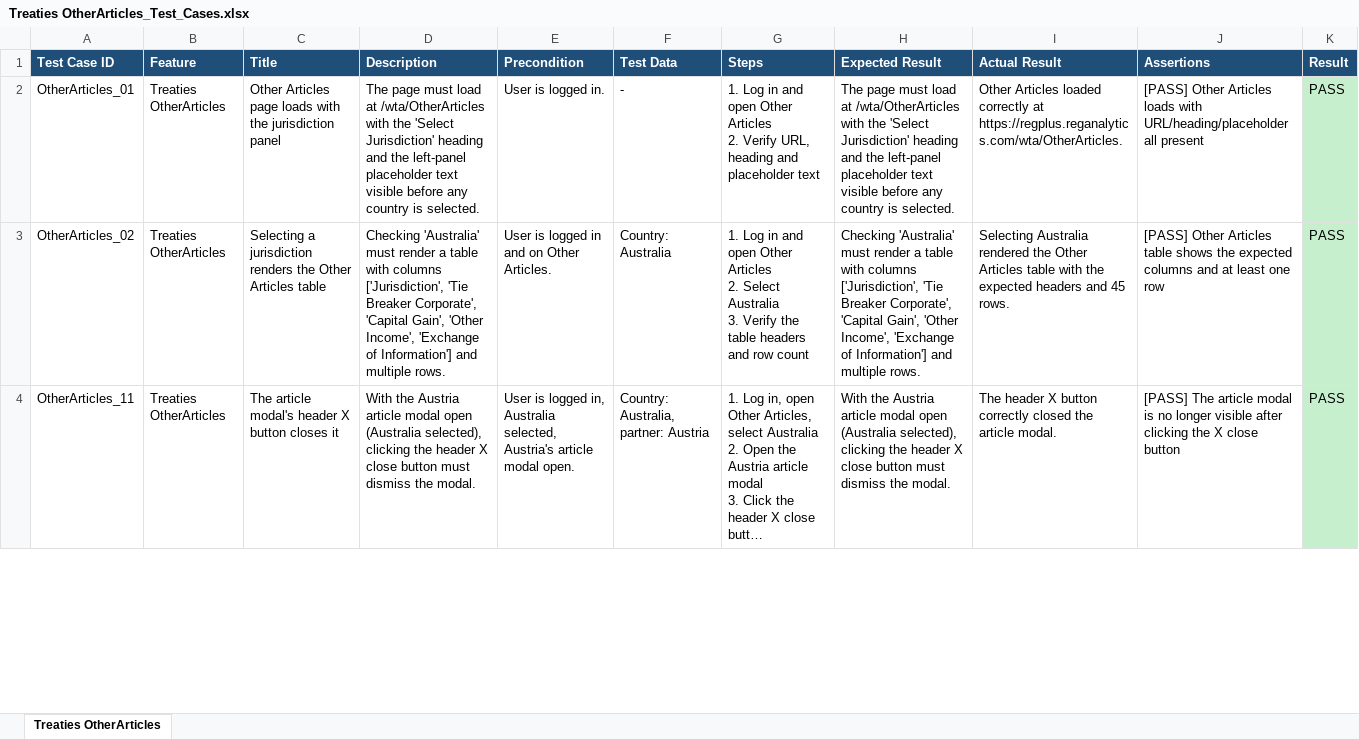
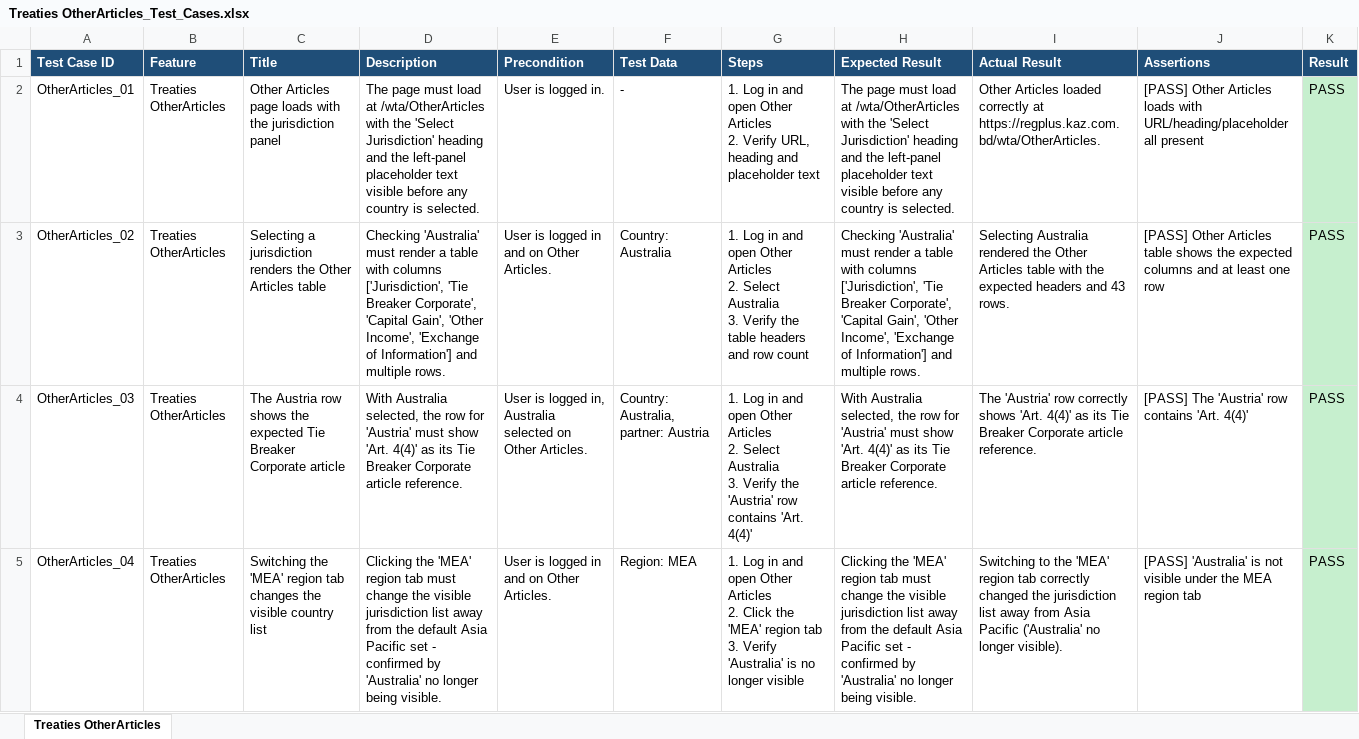
Before and after one commit to Shadman771/QA-Automation-reg, an Excel workbook: test_data/WTA/Treaties OtherArticles/Treaties OtherArticles_Test_Cases.xlsx, sheet Treaties OtherArticles, drawn as a sheet; only a part is shown; the shorter side is filled out with more unchanged rows; long unchanged cells end in …; values as stored, in another font and other column widths than the file's, no borders; ↵ is a line break in a cell; the diff covers the shown part only; the diff names each change by its address in the sheet, - before the commit and + after, or states it on an @@ line.

```diff
--- a/test_data/WTA/Treaties OtherArticles/Treaties OtherArticles_Test_Cases.xlsx (sheet Treaties OtherArticles)
+++ b/test_data/WTA/Treaties OtherArticles/Treaties OtherArticles_Test_Cases.xlsx (sheet Treaties OtherArticles)
-I2 (Actual Result): …correctly at https://regplus.reganalytics.com/wta/OtherArticles.
+I2 (Actual Result): …correctly at https://regplus.kaz.com.bd/wta/OtherArticles.
-I3 (Actual Result): …headers and 45 rows.
+I3 (Actual Result): …headers and 43 rows.
+row 4: OtherArticles_03 | Treaties OtherArticles | The Austria row shows the expected Tie Breaker Corporate article | With Australia selected, the row for 'Austria' must show 'Art. 4(4)' as its Tie Breaker Corporate article reference. | User is logged in, Australia selected on Other Articles. | Country: Australia, partner: Austria | 1. Log in and open Other Articles ↵ 2. Select Australia ↵ 3. Verify the 'Austria' row contains 'Art. 4(4)' | With Australia selected, the row for 'Austria' must show 'Art. 4(4)' as its Tie Breaker Corporate article reference. | The 'Austria' row correctly shows 'Art. 4(4)' as its Tie Breaker Corporate article reference. | [PASS] The 'Austria' row contains 'Art. 4(4)' | PASS
+row 5: OtherArticles_04 | Treaties OtherArticles | Switching the 'MEA' region tab changes the visible country list | Clicking the 'MEA' region tab must change the visible jurisdiction list away from the default Asia Pacific set - confirmed by 'Australia' no longer being visible. | User is logged in and on Other Articles. | Region: MEA | 1. Log in and open Other Articles ↵ 2. Click the 'MEA' region tab ↵ 3. Verify 'Australia' is no longer visible | Clicking the 'MEA' region tab must change the visible jurisdiction list away from the default Asia Pacific set - confirmed by 'Australia' no longer being visible. | Switching to the 'MEA' region tab correctly changed the jurisdiction list away from Asia Pacific ('Australia' no longer visible). | [PASS] 'Australia' is not visible under the MEA region tab | PASS
```
Also changed, not shown: 8 added rows and 1 edited cell elsewhere in this sheet, test_data/Dashboard/Dashboard_Test_Cases.xlsx, test_data/WTA/Tools Projects/Tools Projects_Test_Cases.xlsx, 53 other files.
